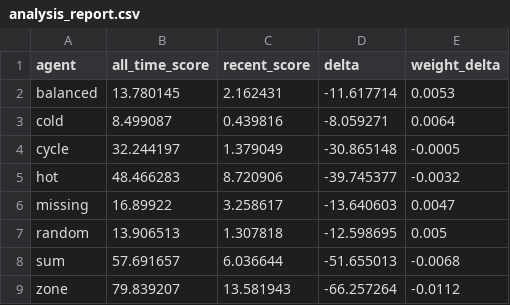
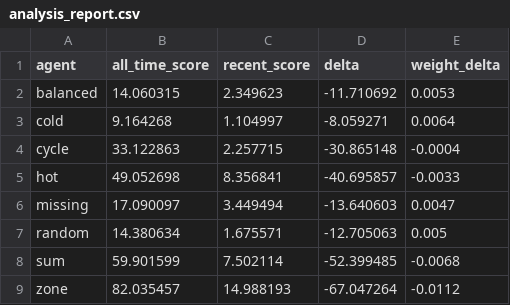
Before and after one commit to lgdglgc/letter-predictor, a CSV file: prediction_archive/analysis_report.csv, drawn as a sheet.

```diff
--- a/prediction_archive/analysis_report.csv
+++ b/prediction_archive/analysis_report.csv
@@ -1,9 +1,9 @@
 agent,all_time_score,recent_score,delta,weight_delta
-balanced,13.780145,2.162431,-11.617714,0.0053
-cold,8.499087,0.439816,-8.059271,0.0064
-cycle,32.244197,1.379049,-30.865148,-0.0005
-hot,48.466283,8.720906,-39.745377,-0.0032
-missing,16.89922,3.258617,-13.640603,0.0047
-random,13.906513,1.307818,-12.598695,0.005
-sum,57.691657,6.036644,-51.655013,-0.0068
-zone,79.839207,13.581943,-66.257264,-0.0112
+balanced,14.060315,2.349623,-11.710692,0.0053
+cold,9.164268,1.104997,-8.059271,0.0064
+cycle,33.122863,2.257715,-30.865148,-0.0004
+hot,49.052698,8.356841,-40.695857,-0.0033
+missing,17.090097,3.449494,-13.640603,0.0047
+random,14.380634,1.675571,-12.705063,0.005
+sum,59.901599,7.502114,-52.399485,-0.0068
+zone,82.035457,14.988193,-67.047264,-0.0112
```
Also changed, not shown: 8 other files.
